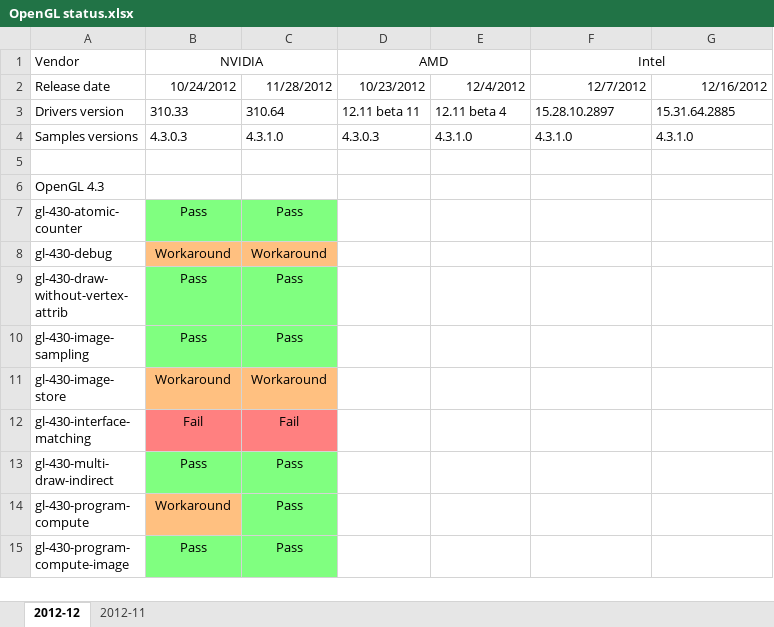
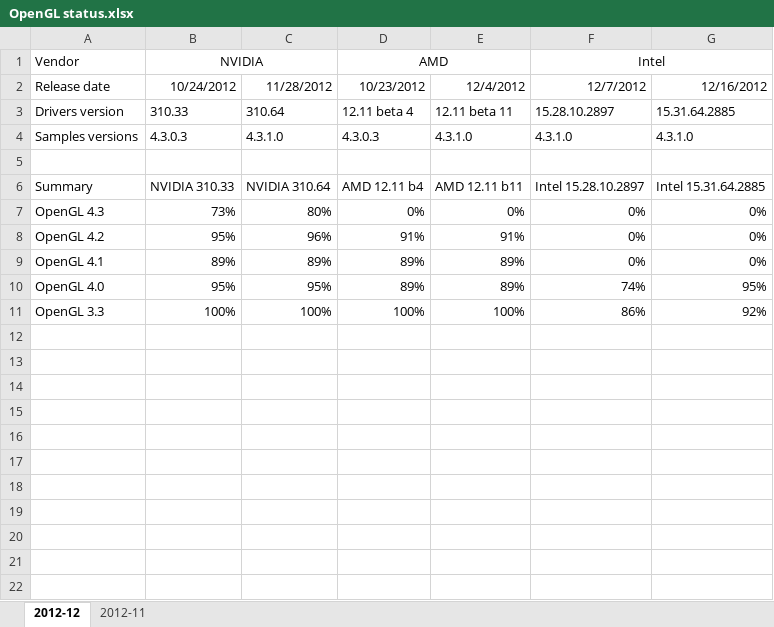
Before and after one commit to g-truc/website, an Excel workbook: doc/OpenGL status.xlsx, sheet 2012-12, drawn as a sheet; only a part is shown; the shorter side is filled out with more unchanged rows; values as stored, in another font and other column widths than the file's, no borders; charts and pictures not drawn; the diff covers the shown part only; the diff names each change by its address in the sheet, - before the commit and + after, or states it on an @@ line.

Commit message:
Updated December 2012 OpenGL status

```diff
--- a/doc/OpenGL status.xlsx (sheet 2012-12)
+++ b/doc/OpenGL status.xlsx (sheet 2012-12)
-D3: 12.11 beta 11
+D3: 12.11 beta 4
-E3: 12.11 beta 4
+E3: 12.11 beta 11
+row 5: (empty)
+row 6: Summary | NVIDIA 310.33 | NVIDIA 310.64 | AMD 12.11 b4 | AMD 12.11 b11 | Intel 15.28.10.2897 | Intel 15.31.64.2885
+row 7: OpenGL 4.3 | 73% | 80% | 0% | 0% | 0% | 0%
+row 8: OpenGL 4.2 | 95% | 96% | 91% | 91% | 0% | 0%
+row 9: OpenGL 4.1 | 89% | 89% | 89% | 89% | 0% | 0%
+row 10: OpenGL 4.0 | 95% | 95% | 89% | 89% | 74% | 95%
+row 11: OpenGL 3.3 | 100% | 100% | 100% | 100% | 86% | 92%
+row 12: (empty)
+row 13: (empty)
+row 14: (empty)
+row 15: (empty)
+row 16: (empty)
+row 17: (empty)
+row 18: (empty)
+row 19: (empty)
+row 20: (empty)
+row 21: (empty)
+row 22: (empty)
```
Also changed, not shown: 11 added rows, 24 edited cells and cell formats elsewhere in this sheet, formulas that keep their value, charts or pictures, 3 other files.
